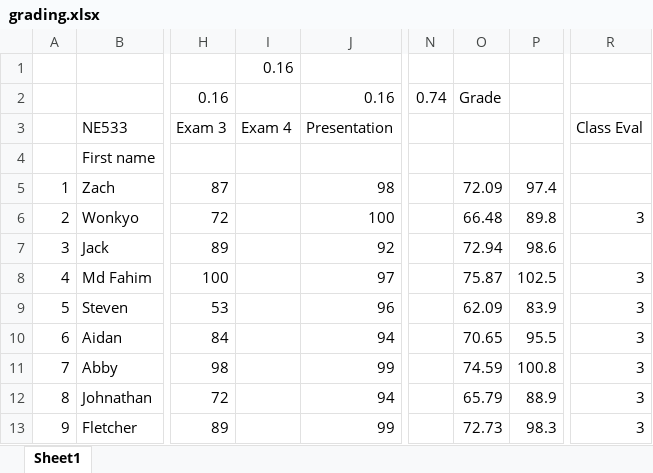
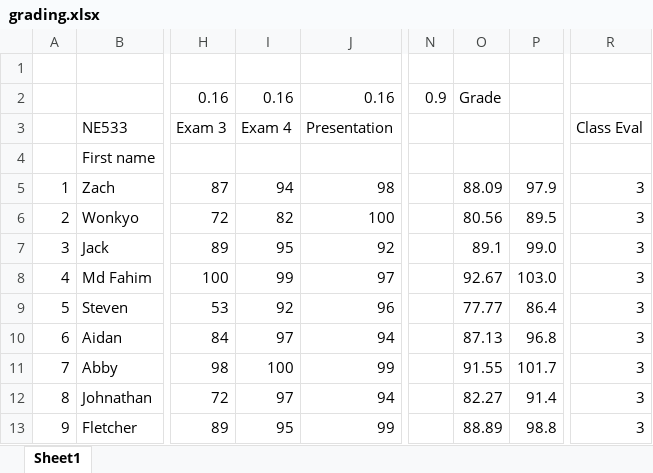
Before and after one commit to benbeeler/TEACHING, an Excel workbook: Nuclear_Fuel_Performance/NE533_Spring2026/grading.xlsx, sheet Sheet1, drawn as a sheet; only a part is shown, gaps mark what is left out; values as stored, in another font and other column widths than the file's, no borders; the diff covers the shown part only; the diff names each change by its address in the sheet, - before the commit and + after, or states it on an @@ line.

```diff
--- a/Nuclear_Fuel_Performance/NE533_Spring2026/grading.xlsx (sheet Sheet1)
+++ b/Nuclear_Fuel_Performance/NE533_Spring2026/grading.xlsx (sheet Sheet1)
-I1: 0.16
+I1: (empty)
-I2: (empty)
+I2: 0.16
-N2: 0.74
+N2: 0.9
-I5: (empty)
+I5: 94
-O5: 72.09
+O5: 88.09
-P5: 97.4
+P5: 97.9
-R5: (empty)
+R5: 3
-I6: (empty)
+I6: 82
-O6: 66.48
+O6: 80.56
-P6: 89.8
+P6: 89.5
-I7: (empty)
+I7: 95
-O7: 72.94
+O7: 89.1
-P7: 98.6
+P7: 99.0
-R7: (empty)
+R7: 3
-I8: (empty)
+I8: 99
-O8: 75.87
+O8: 92.67
-P8: 102.5
+P8: 103.0
-I9: (empty)
+I9: 92
-O9: 62.09
+O9: 77.77
-P9: 83.9
+P9: 86.4
-I10: (empty)
+I10: 97
-O10: 70.65
+O10: 87.13
-P10: 95.5
+P10: 96.8
-I11: (empty)
+I11: 100
-O11: 74.59
+O11: 91.55
-P11: 100.8
+P11: 101.7
-I12: (empty)
+I12: 97
-O12: 65.79
+O12: 82.27
-P12: 88.9
+P12: 91.4
-I13: (empty)
+I13: 95
-O13: 72.73
+O13: 88.89
-P13: 98.3
+P13: 98.8
```
Also changed, not shown: 14 added rows, 15 removed rows, 40 edited cells and cell formats elsewhere in this sheet, hidden cells, 8 other files.
